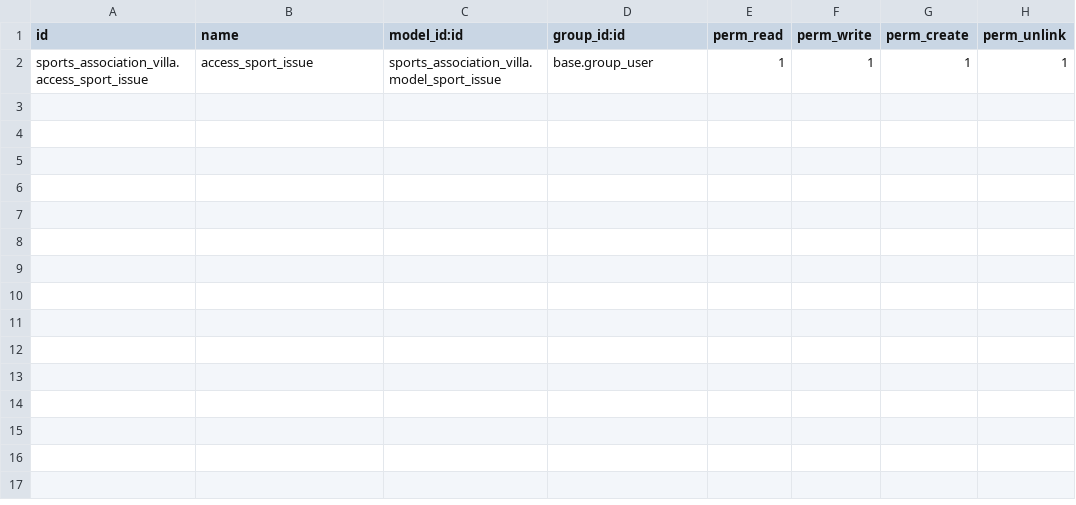
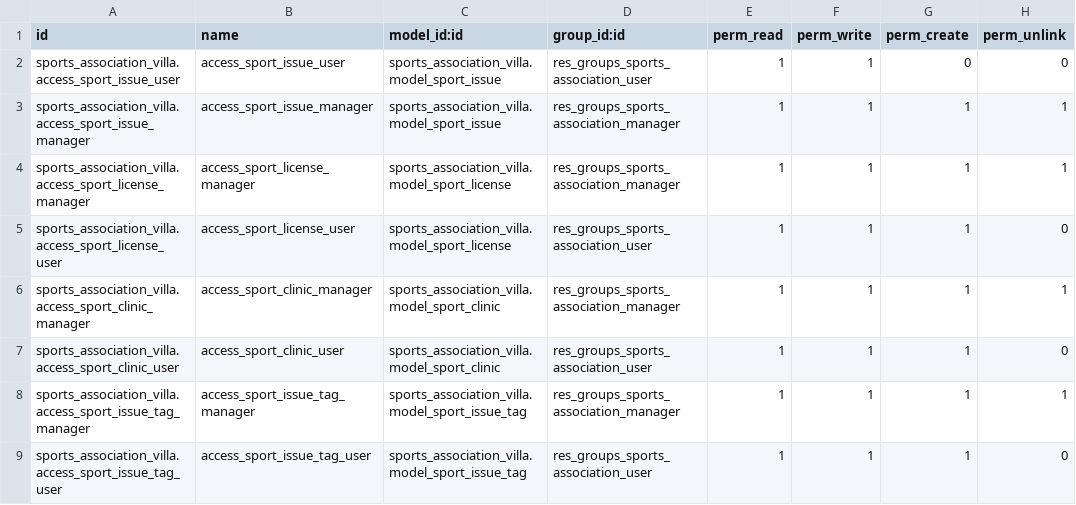
Before and after one commit to villa85/cursoaedoo, a CSV file: sports_association_villa/security/ir.model.access.csv, drawn as a sheet.

```diff
--- a/sports_association_villa/security/ir.model.access.csv
+++ b/sports_association_villa/security/ir.model.access.csv
@@ -1,2 +1,9 @@
 id,name,model_id:id,group_id:id,perm_read,perm_write,perm_create,perm_unlink
-sports_association_villa.access_sport_issue,access_sport_issue,sports_association_villa.model_sport_issue,base.group_user,1,1,1,1
+sports_association_villa.access_sport_issue_user,access_sport_issue_user,sports_association_villa.model_sport_issue,res_groups_sports_association_user,1,1,0,0
+sports_association_villa.access_sport_issue_manager,access_sport_issue_manager,sports_association_villa.model_sport_issue,res_groups_sports_association_manager,1,1,1,1
+sports_association_villa.access_sport_license_manager,access_sport_license_manager,sports_association_villa.model_sport_license,res_groups_sports_association_manager,1,1,1,1
+sports_association_villa.access_sport_license_user,access_sport_license_user,sports_association_villa.model_sport_license,res_groups_sports_association_user,1,1,1,0
+sports_association_villa.access_sport_clinic_manager,access_sport_clinic_manager,sports_association_villa.model_sport_clinic,res_groups_sports_association_manager,1,1,1,1
+sports_association_villa.access_sport_clinic_user,access_sport_clinic_user,sports_association_villa.model_sport_clinic,res_groups_sports_association_user,1,1,1,0
+sports_association_villa.access_sport_issue_tag_manager,access_sport_issue_tag_manager,sports_association_villa.model_sport_issue_tag,res_groups_sports_association_manager,1,1,1,1
+sports_association_villa.access_sport_issue_tag_user,access_sport_issue_tag_user,sports_association_villa.model_sport_issue_tag,res_groups_sports_association_user,1,1,1,0
```
Also changed, not shown: 15 other files.
